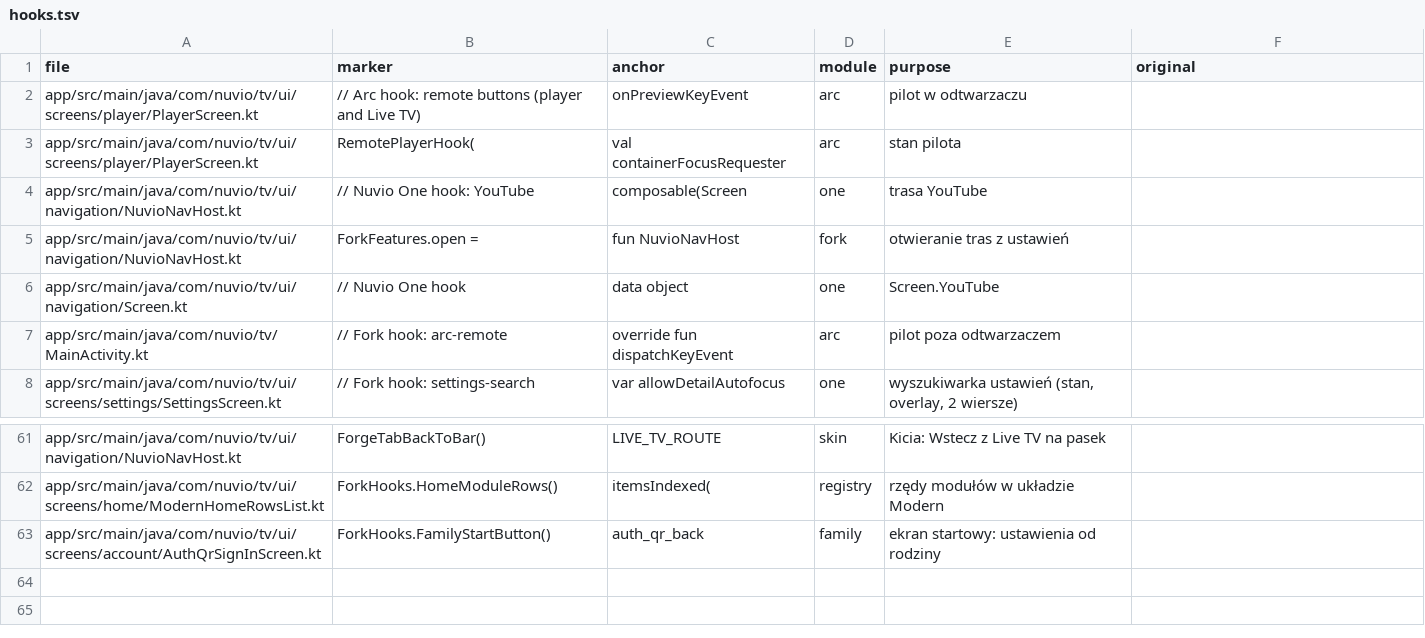
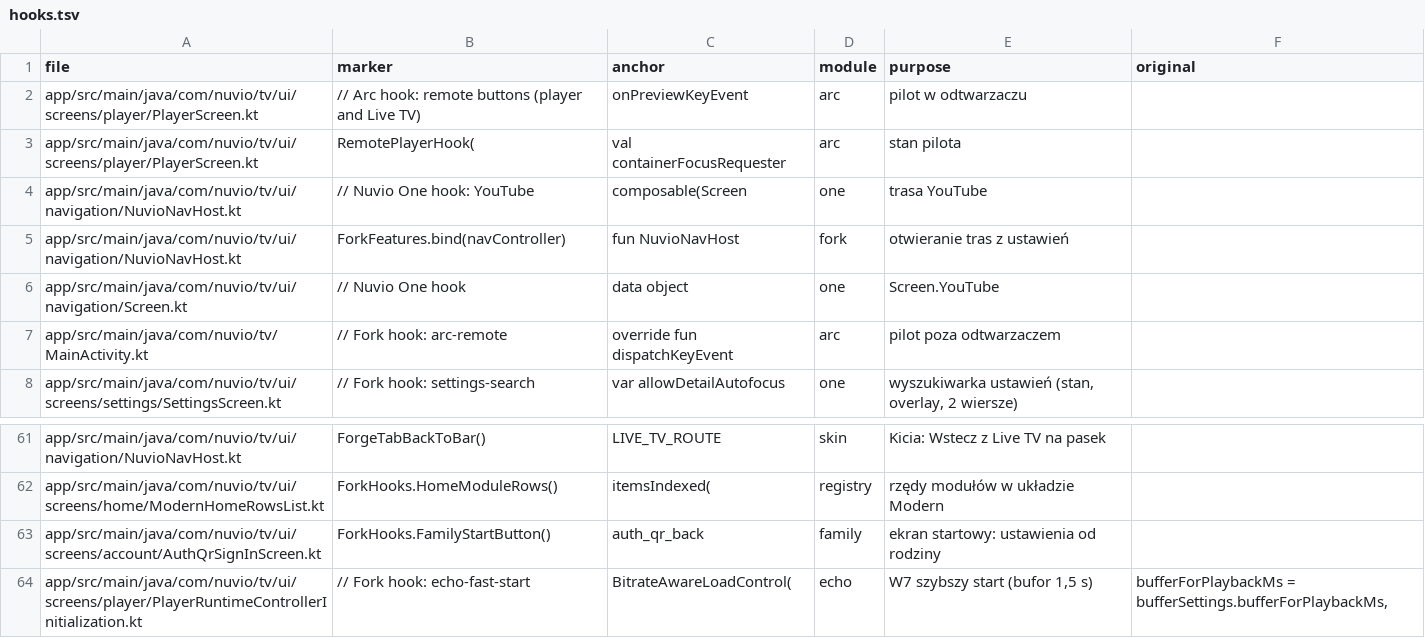
Before and after one commit to stefankot/nuvio-tv-fork, a TSV file: fork-tools/hooks.tsv, drawn as a sheet; only a part is shown, gaps mark what is left out.

```diff
--- a/fork-tools/hooks.tsv
+++ b/fork-tools/hooks.tsv
@@ -4,3 +4,3 @@ app/src/main/java/com/nuvio/tv/ui/screens/player/PlayerScreen.kt	RemotePlayerHoo
 app/src/main/java/com/nuvio/tv/ui/navigation/NuvioNavHost.kt	// Nuvio One hook: YouTube	composable(Screen	one	trasa YouTube
-app/src/main/java/com/nuvio/tv/ui/navigation/NuvioNavHost.kt	ForkFeatures.open = 	fun NuvioNavHost	fork	otwieranie tras z ustawień
+app/src/main/java/com/nuvio/tv/ui/navigation/NuvioNavHost.kt	ForkFeatures.bind(navController)	fun NuvioNavHost	fork	otwieranie tras z ustawień
 app/src/main/java/com/nuvio/tv/ui/navigation/Screen.kt	// Nuvio One hook	data object	one	Screen.YouTube
@@ -63 +63,2 @@ app/src/main/java/com/nuvio/tv/ui/screens/home/ModernHomeRowsList.kt	ForkHooks.H
 app/src/main/java/com/nuvio/tv/ui/screens/account/AuthQrSignInScreen.kt	ForkHooks.FamilyStartButton()	auth_qr_back	family	ekran startowy: ustawienia od rodziny	
+app/src/main/java/com/nuvio/tv/ui/screens/player/PlayerRuntimeControllerInitialization.kt	// Fork hook: echo-fast-start	BitrateAwareLoadControl(	echo	W7 szybszy start (bufor 1,5 s)	bufferForPlaybackMs = bufferSettings.bufferForPlaybackMs,
```
Also changed, not shown: 6 other files.
